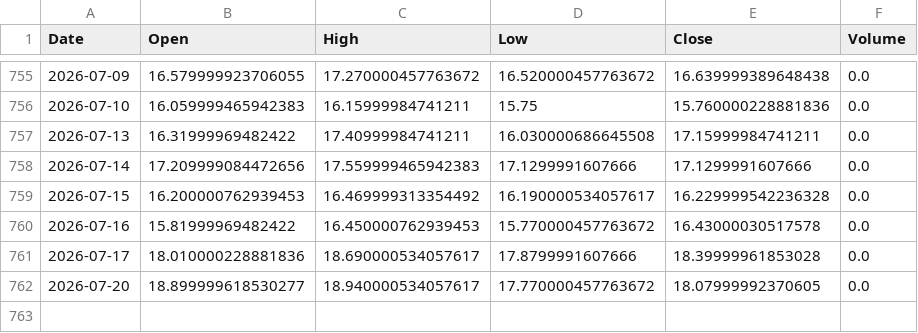
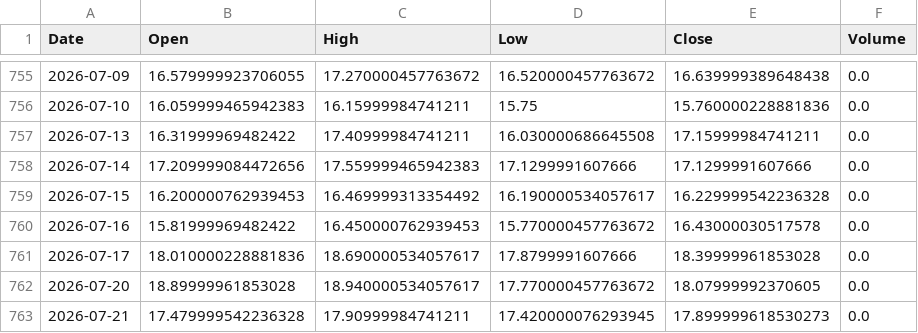
Before and after one commit to ChenheZhang2022/tradermonty-data, a CSV file: latest/ohlcv_vix.csv, drawn as a sheet; only a part is shown, gaps mark what is left out.

```diff
--- a/latest/ohlcv_vix.csv
+++ b/latest/ohlcv_vix.csv
@@ -761,2 +761,3 @@ Date,Open,High,Low,Close,Volume
 2026-07-17,18.010000228881836,18.690000534057617,17.8799991607666,18.39999961853028,0.0
-2026-07-20,18.899999618530277,18.940000534057617,17.770000457763672,18.07999992370605,0.0
+2026-07-20,18.89999961853028,18.940000534057617,17.770000457763672,18.07999992370605,0.0
+2026-07-21,17.479999542236328,17.90999984741211,17.420000076293945,17.899999618530273,0.0
```
Also changed, not shown: latest/market_breadth_data.csv, latest/market_breadth_summary.csv, 1 other file.
